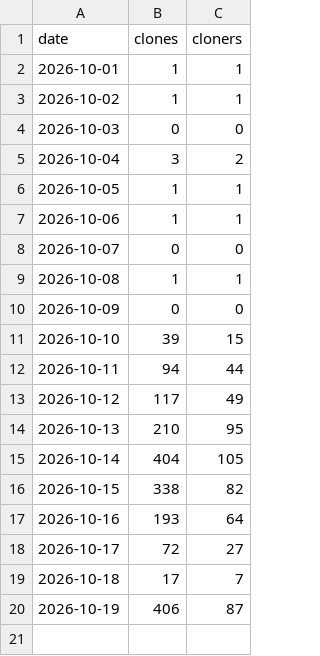
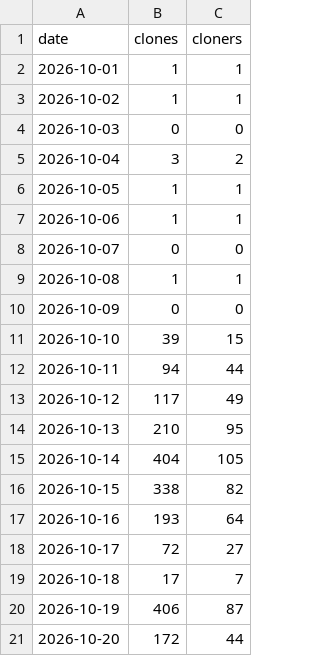
Before and after one commit to ArtemkaGoldMan/ContextSwitcher, a CSV file: clones.csv, drawn as a sheet.

```diff
--- a/clones.csv
+++ b/clones.csv
@@ -20 +20,2 @@ date,clones,cloners
 2026-10-19,406,87
+2026-10-20,172,44
```
Also changed, not shown: downloads.csv, paths.csv, 3 other files.
